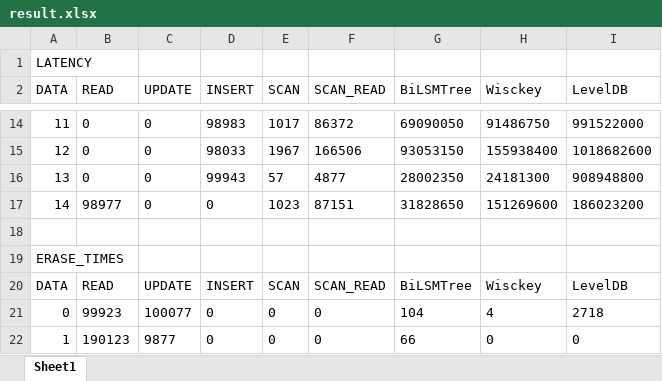
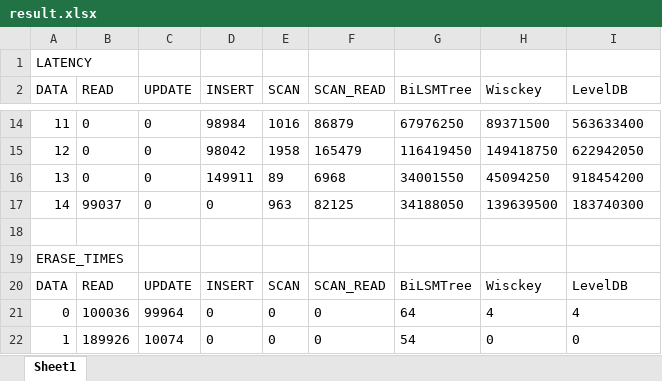
Before and after one commit to luffy06/BiLSMTree, an Excel workbook: code/result/result.xlsx, sheet Sheet1, drawn as a sheet; only a part is shown, gaps mark what is left out; values as stored, in another font and other column widths than the file's, no borders; the diff covers the shown part only; the diff names each change by its address in the sheet, - before the commit and + after, or states it on an @@ line.

```diff
--- a/code/result/result.xlsx (sheet Sheet1)
+++ b/code/result/result.xlsx (sheet Sheet1)
-D14 (INSERT): 98983
+D14 (INSERT): 98984
-E14 (SCAN): 1017
+E14 (SCAN): 1016
-F14 (SCAN_READ): 86372
+F14 (SCAN_READ): 86879
-G14 (BiLSMTree): 69090050
+G14 (BiLSMTree): 67976250
-H14 (Wisckey): 91486750
+H14 (Wisckey): 89371500
-I14 (LevelDB): 991522000
+I14 (LevelDB): 563633400
-D15 (INSERT): 98033
+D15 (INSERT): 98042
-E15 (SCAN): 1967
+E15 (SCAN): 1958
-F15 (SCAN_READ): 166506
+F15 (SCAN_READ): 165479
-G15 (BiLSMTree): 93053150
+G15 (BiLSMTree): 116419450
-H15 (Wisckey): 155938400
+H15 (Wisckey): 149418750
-I15 (LevelDB): 1018682600
+I15 (LevelDB): 622942050
-D16 (INSERT): 99943
+D16 (INSERT): 149911
-E16 (SCAN): 57
+E16 (SCAN): 89
-F16 (SCAN_READ): 4877
+F16 (SCAN_READ): 6968
-G16 (BiLSMTree): 28002350
+G16 (BiLSMTree): 34001550
-H16 (Wisckey): 24181300
+H16 (Wisckey): 45094250
-I16 (LevelDB): 908948800
+I16 (LevelDB): 918454200
-B17 (READ): 98977
+B17 (READ): 99037
-E17 (SCAN): 1023
+E17 (SCAN): 963
-F17 (SCAN_READ): 87151
+F17 (SCAN_READ): 82125
-G17 (BiLSMTree): 31828650
+G17 (BiLSMTree): 34188050
-H17 (Wisckey): 151269600
+H17 (Wisckey): 139639500
-I17 (LevelDB): 186023200
+I17 (LevelDB): 183740300
-B21 (READ): 99923
+B21 (READ): 100036
-C21 (UPDATE): 100077
+C21 (UPDATE): 99964
-G21 (BiLSMTree): 104
+G21 (BiLSMTree): 64
-I21 (LevelDB): 2718
+I21 (LevelDB): 4
-B22 (READ): 190123
+B22 (READ): 189926
-C22 (UPDATE): 9877
+C22 (UPDATE): 10074
-G22 (BiLSMTree): 66
+G22 (BiLSMTree): 54
```
Also changed, not shown: 727 edited cells elsewhere in this sheet, 3 other files.
